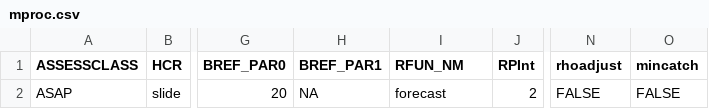
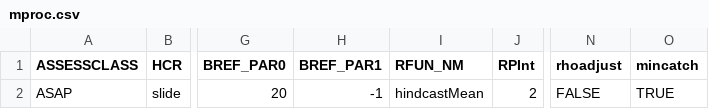
Before and after one commit to lkerr/groundfish-MSE, a CSV file: modelParameters/mproc.csv, drawn as a sheet; only a part is shown, gaps mark what is left out; the diff names each change by its address in the sheet, - before the commit and + after, or states it on an @@ line.

```diff
--- a/modelParameters/mproc.csv
+++ b/modelParameters/mproc.csv
-H2 (BREF_PAR1): NA
+H2 (BREF_PAR1): -1
-I2 (RFUN_NM): forecast
+I2 (RFUN_NM): hindcastMean
-O2 (mincatch): FALSE
+O2 (mincatch): TRUE
```
Also changed, not shown: 1 other file.
